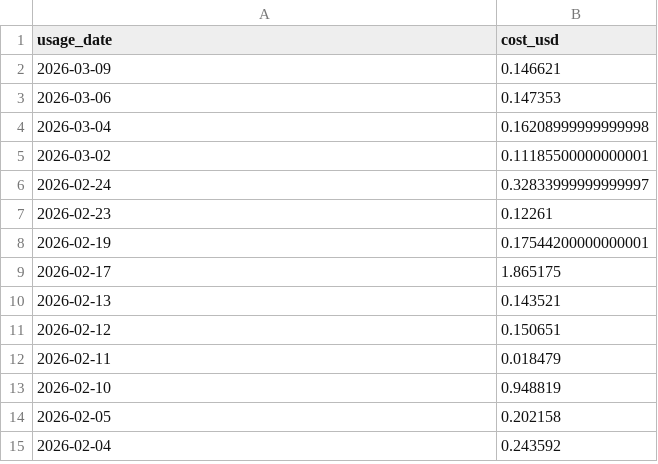
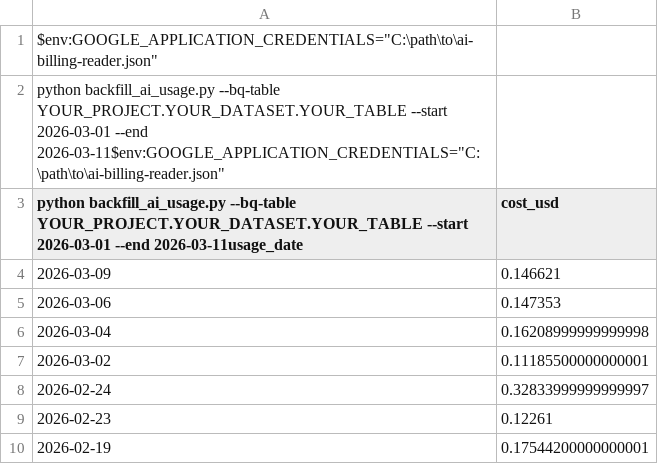
Before and after one commit to tnoeldner/Housing-Leadership-Reports, a CSV file: gemini_daily_rollup.csv, drawn as a sheet; only a part is shown; the shorter side is filled out with more unchanged rows.

```diff
--- a/gemini_daily_rollup.csv
+++ b/gemini_daily_rollup.csv
@@ -1,2 +1,4 @@
-usage_date,cost_usd
+$env:GOOGLE_APPLICATION_CREDENTIALS="C:\path\to\ai-billing-reader.json"
+python backfill_ai_usage.py --bq-table YOUR_PROJECT.YOUR_DATASET.YOUR_TABLE --start 2026-03-01 --end 2026-03-11$env:GOOGLE_APPLICATION_CREDENTIALS="C:\path\to\ai-billing-reader.json"
+python backfill_ai_usage.py --bq-table YOUR_PROJECT.YOUR_DATASET.YOUR_TABLE --start 2026-03-01 --end 2026-03-11usage_date,cost_usd
 2026-03-09,0.146621
```
Also changed, not shown: 2 other files.
